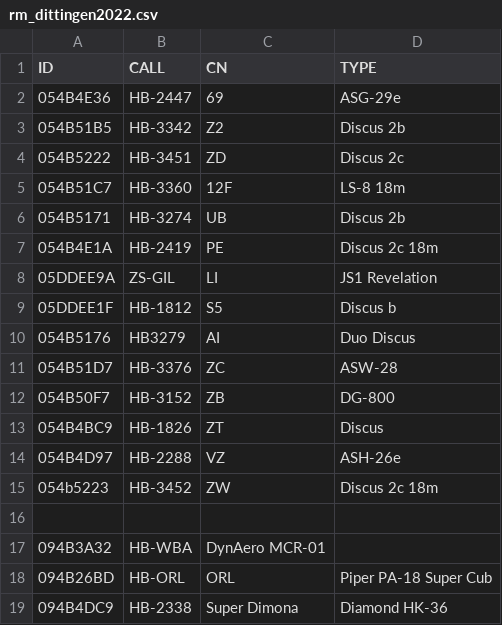
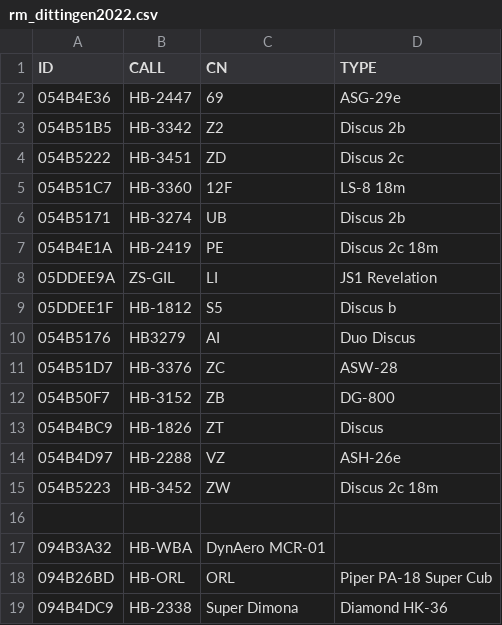
Before and after one commit to BeatScherrer/Segelfluggruppe-Dittingen, a CSV file: OGN/Groups/rm_dittingen2022.csv, drawn as a sheet.

Commit message:
Update rm_dittingen2022.csv

```diff
--- a/OGN/Groups/rm_dittingen2022.csv
+++ b/OGN/Groups/rm_dittingen2022.csv
@@ -14,3 +14,3 @@ ID,CALL,CN,TYPE
 054B4D97,HB-2288,VZ,ASH-26e
-054b5223,HB-3452,ZW,Discus 2c 18m
+054B5223,HB-3452,ZW,Discus 2c 18m
 
```
